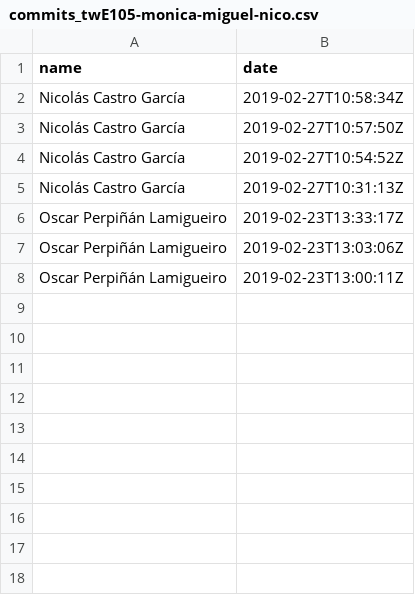
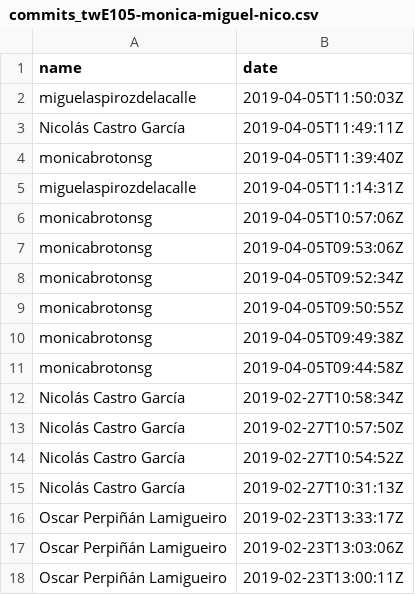
Before and after one commit to aigora/api, a CSV file: csv/commits_twE105-monica-miguel-nico.csv, drawn as a sheet; the diff names each change by its address in the sheet, - before the commit and + after, or states it on an @@ line.

```diff
--- a/csv/commits_twE105-monica-miguel-nico.csv
+++ b/csv/commits_twE105-monica-miguel-nico.csv
+row 2: miguelaspirozdelacalle | 2019-04-05T11:50:03Z
+row 3: Nicolás Castro García | 2019-04-05T11:49:11Z
+row 4: monicabrotonsg | 2019-04-05T11:39:40Z
+row 5: miguelaspirozdelacalle | 2019-04-05T11:14:31Z
+row 6: monicabrotonsg | 2019-04-05T10:57:06Z
+row 7: monicabrotonsg | 2019-04-05T09:53:06Z
+row 8: monicabrotonsg | 2019-04-05T09:52:34Z
+row 9: monicabrotonsg | 2019-04-05T09:50:55Z
+row 10: monicabrotonsg | 2019-04-05T09:49:38Z
+row 11: monicabrotonsg | 2019-04-05T09:44:58Z
```
Also changed, not shown: csv/commits_twE105-abel-diego-carlos.csv, csv/commits_twE105-cafranpa.csv, 43 other files.
